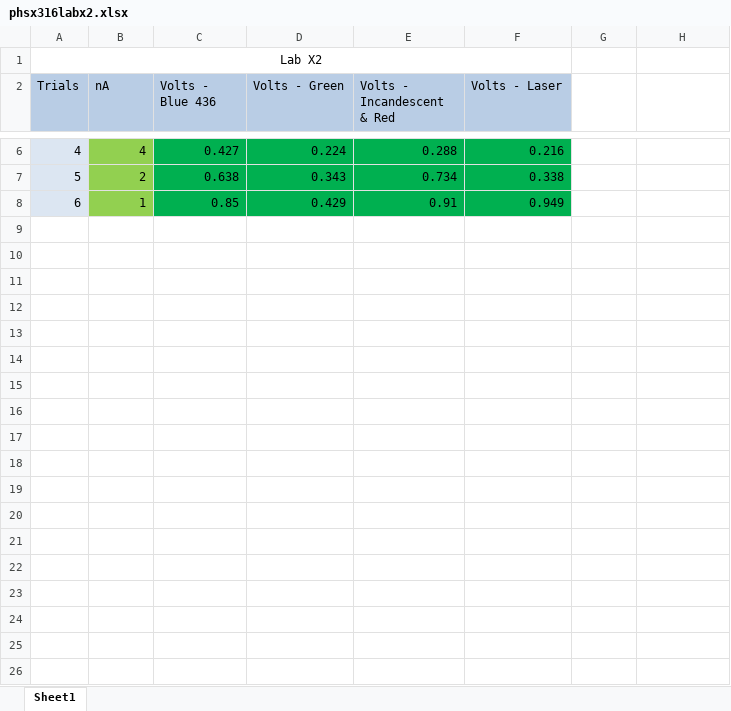
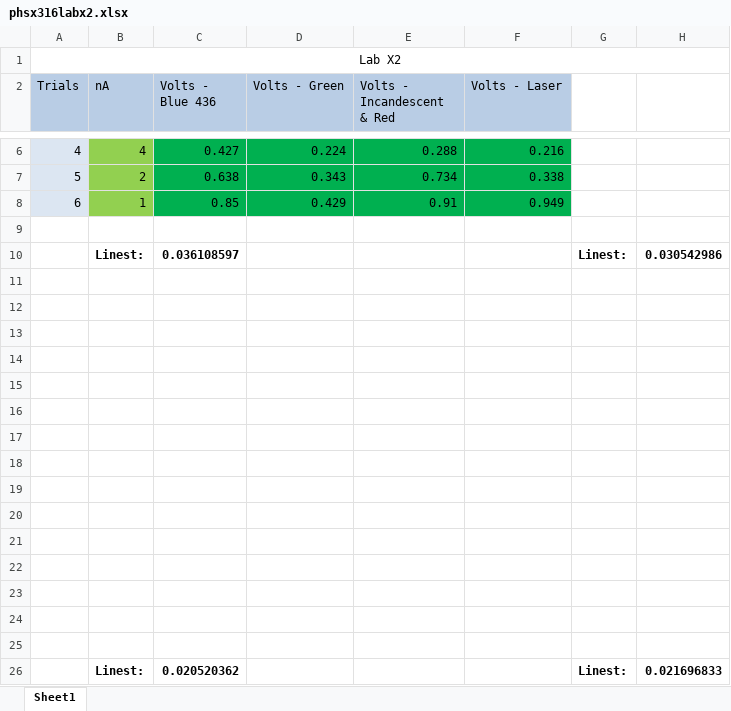
Before and after one commit to austinirvine/phsx316, an Excel workbook: Lab_x2/phsx316labx2.xlsx, sheet Sheet1, drawn as a sheet; only a part is shown, gaps mark what is left out; values as stored, in another font and other column widths than the file's, no borders; charts and pictures not drawn; removed rows and columns are numbered as before the commit, all else as after; the diff names each change by its address in the sheet, - before the commit and + after, or states it on an @@ line.

Commit message:
Completed: Linest and Plots | Awaiting Error Propagation

```diff
--- a/Lab_x2/phsx316labx2.xlsx (sheet Sheet1)
+++ b/Lab_x2/phsx316labx2.xlsx (sheet Sheet1)
-A1:F1 merged
+A1:H1 merged
+row 9: (empty)
+row 10:  | Linest: | 0.036108597 |  |  |  | Linest: | 0.030542986
+row 11: (empty)
+row 12: (empty)
+row 13: (empty)
+row 14: (empty)
+row 15: (empty)
+row 16: (empty)
+row 17: (empty)
+row 18: (empty)
+row 19: (empty)
+row 20: (empty)
+row 21: (empty)
+row 22: (empty)
+row 23: (empty)
+row 24: (empty)
+row 25: (empty)
+row 26:  | Linest: | 0.020520362 |  |  |  | Linest: | 0.021696833
```
Also changed, not shown: charts or pictures.
